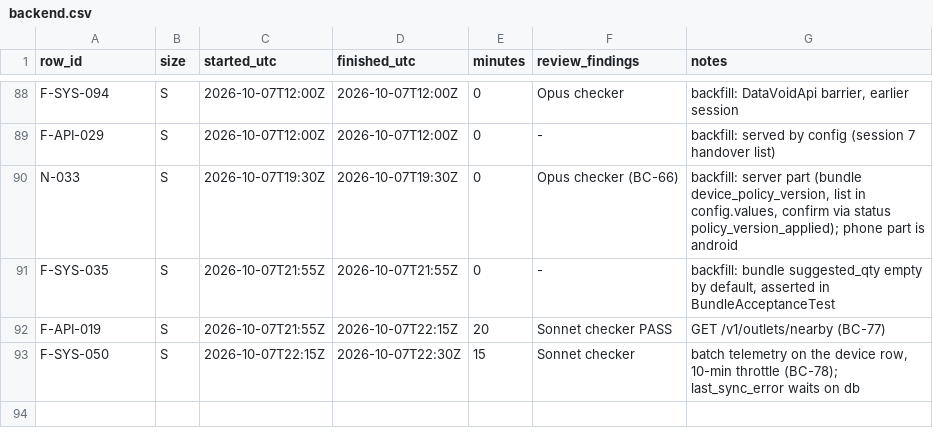
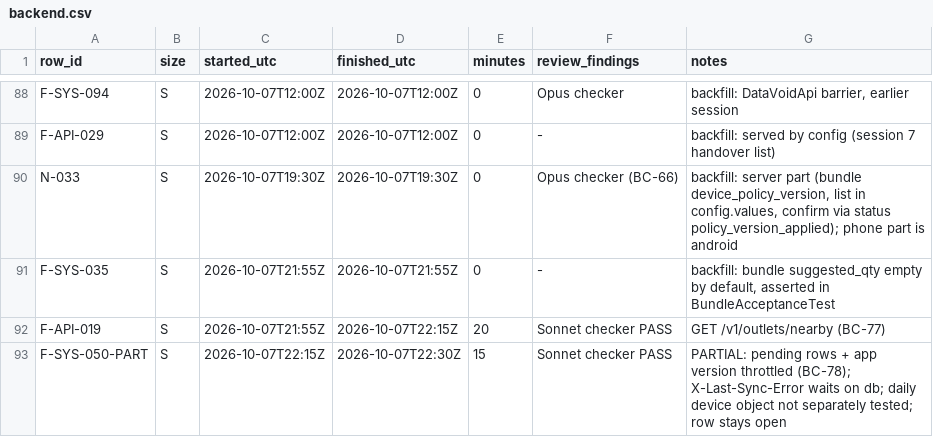
Before and after one commit to asefameerador96-ctrl/Aron-Pro-Max, a CSV file: docs/status/backend.csv, drawn as a sheet; only a part is shown, gaps mark what is left out.

```diff
--- a/docs/status/backend.csv
+++ b/docs/status/backend.csv
@@ -92,2 +92,2 @@ F-SYS-035,S,2026-10-07T21:55Z,2026-10-07T21:55Z,0,"-","backfill: bundle suggeste
 F-API-019,S,2026-10-07T21:55Z,2026-10-07T22:15Z,20,"Sonnet checker PASS","GET /v1/outlets/nearby (BC-77)"
-F-SYS-050,S,2026-10-07T22:15Z,2026-10-07T22:30Z,15,"Sonnet checker","batch telemetry on the device row, 10-min throttle (BC-78); last_sync_error waits on db"
+F-SYS-050-PART,S,2026-10-07T22:15Z,2026-10-07T22:30Z,15,"Sonnet checker PASS","PARTIAL: pending rows + app version throttled (BC-78); X-Last-Sync-Error waits on db; daily device object not separately tested; row stays open"
```
Also changed, not shown: 1 other file.
